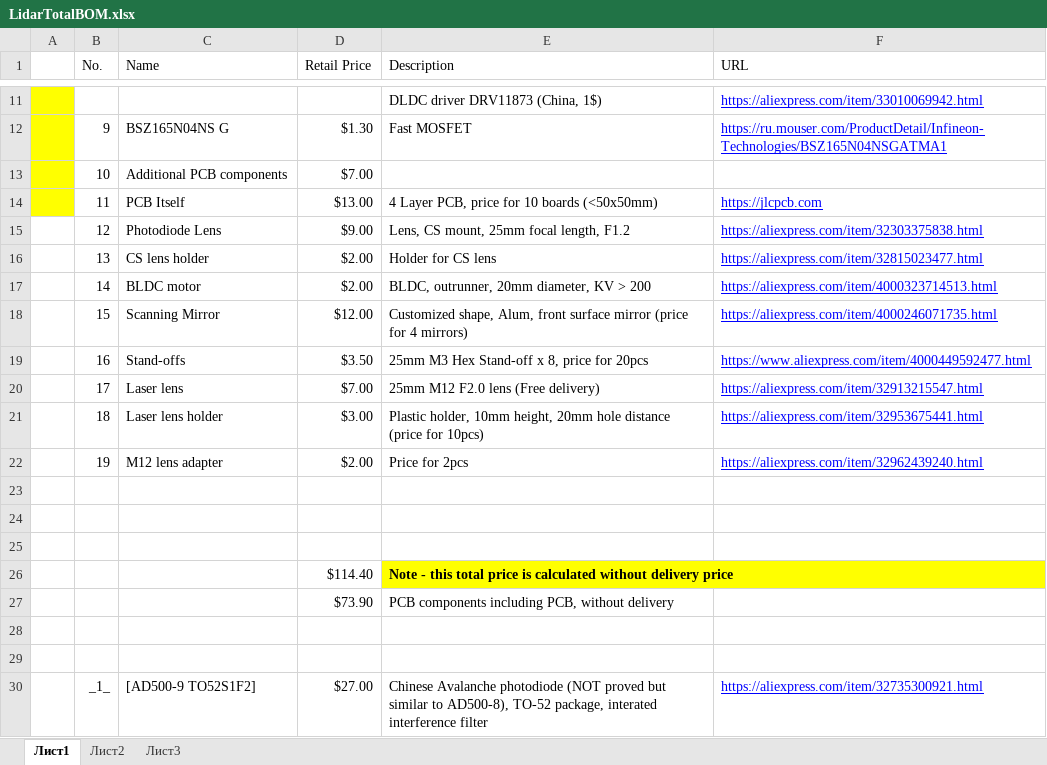
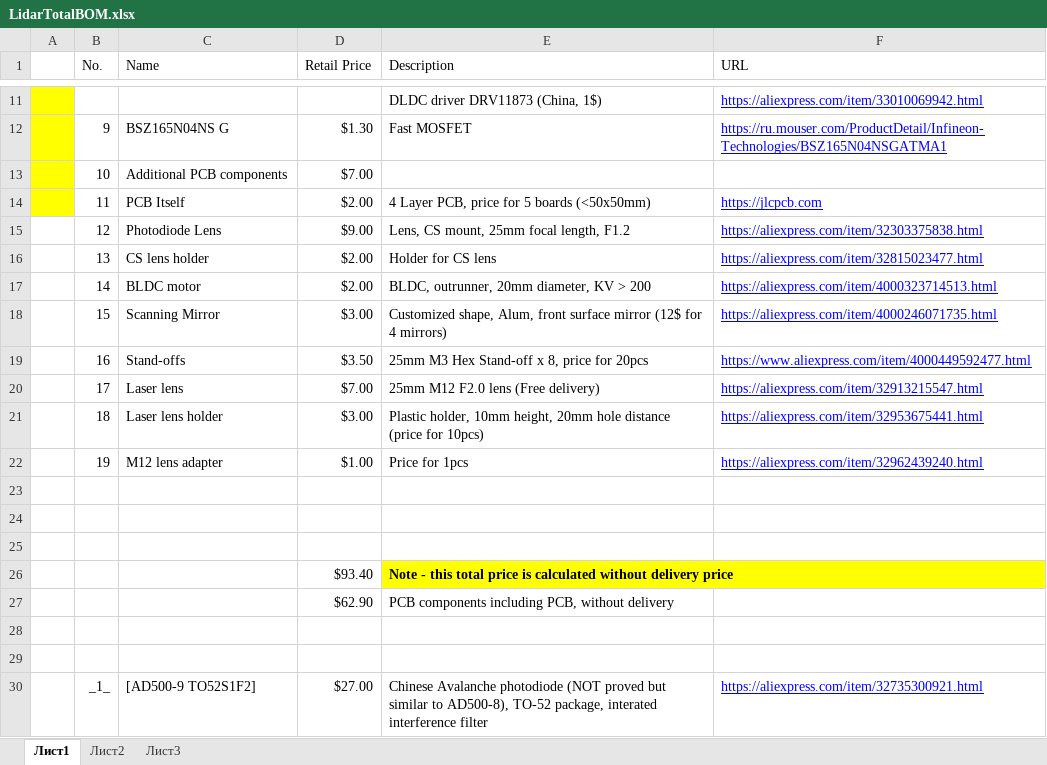
Before and after one commit to iliasam/OpenTOFLidar, an Excel workbook: LidarTotalBOM.xlsx, sheet Лист1, drawn as a sheet; only a part is shown, gaps mark what is left out; values as stored, in another font and other column widths than the file's, no borders; the diff names each change by its address in the sheet, - before the commit and + after, or states it on an @@ line.

```diff
--- a/LidarTotalBOM.xlsx (sheet Лист1)
+++ b/LidarTotalBOM.xlsx (sheet Лист1)
-D14 (Retail Price): $13.00
+D14 (Retail Price): $2.00
-E14 (Description): 4 Layer PCB, price for 10 boards (<50x50mm)
+E14 (Description): 4 Layer PCB, price for 5 boards (<50x50mm)
-D18 (Retail Price): $12.00
+D18 (Retail Price): $3.00
-E18 (Description): …surface mirror (price for 4…
+E18 (Description): …surface mirror (12$ for 4…
-D22 (Retail Price): $2.00
+D22 (Retail Price): $1.00
-E22 (Description): Price for 2pcs
+E22 (Description): Price for 1pcs
-D26 (Retail Price): $114.40
+D26 (Retail Price): $93.40
-D27 (Retail Price): $73.90
+D27 (Retail Price): $62.90
```
Also changed, not shown: 1 other file.
